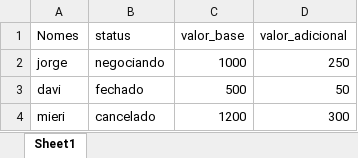
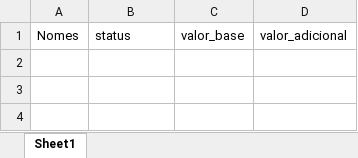
Before and after one commit to vava99j/FORMXLS-APP, an Excel workbook: formxls/src/main/python/Relatorio_Vendas.xlsx, sheet Sheet1, drawn as a sheet; values as stored, in another font and other column widths than the file's, no borders; the diff names each change by its address in the sheet, - before the commit and + after, or states it on an @@ line.

```diff
--- a/formxls/src/main/python/Relatorio_Vendas.xlsx (sheet Sheet1)
+++ b/formxls/src/main/python/Relatorio_Vendas.xlsx (sheet Sheet1)
-row 2: jorge | negociando | 1000 | 250
-row 3: davi | fechado | 500 | 50
-row 4: mieri | cancelado | 1200 | 300
```
Also changed, not shown: 13 other files.
